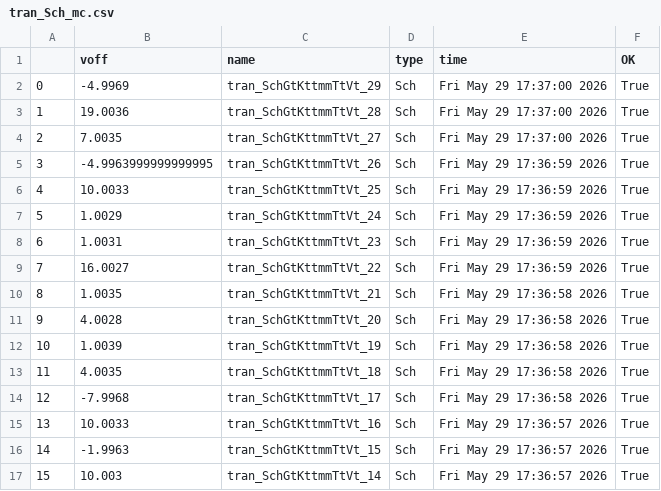
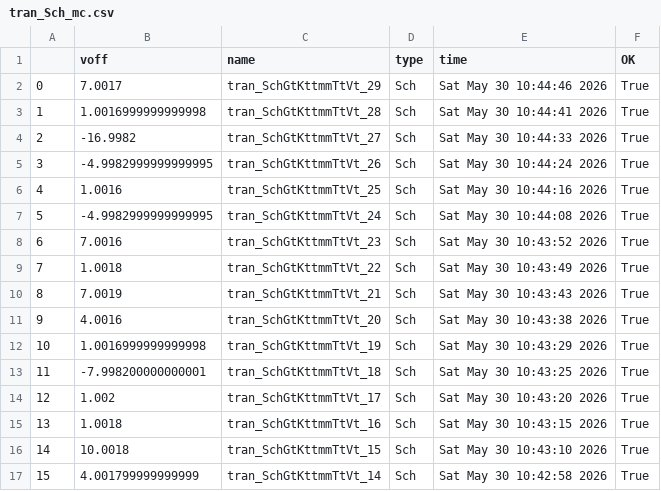
Before and after one commit to analogicus/lelo_svod_sky130A, a CSV file: sim/LELO_SVOD_CMP_TB/results/tran_Sch_mc.csv, drawn as a sheet; only a part is shown; the diff covers the shown part only.

```diff
--- a/sim/LELO_SVOD_CMP_TB/results/tran_Sch_mc.csv
+++ b/sim/LELO_SVOD_CMP_TB/results/tran_Sch_mc.csv
@@ -1,17 +1,17 @@
 ,voff,name,type,time,OK
-0,-4.9969,tran_SchGtKttmmTtVt_29,Sch,Fri May 29 17:37:00 2026,True
-1,19.0036,tran_SchGtKttmmTtVt_28,Sch,Fri May 29 17:37:00 2026,True
-2,7.0035,tran_SchGtKttmmTtVt_27,Sch,Fri May 29 17:37:00 2026,True
-3,-4.9963999999999995,tran_SchGtKttmmTtVt_26,Sch,Fri May 29 17:36:59 2026,True
-4,10.0033,tran_SchGtKttmmTtVt_25,Sch,Fri May 29 17:36:59 2026,True
-5,1.0029,tran_SchGtKttmmTtVt_24,Sch,Fri May 29 17:36:59 2026,True
-6,1.0031,tran_SchGtKttmmTtVt_23,Sch,Fri May 29 17:36:59 2026,True
-7,16.0027,tran_SchGtKttmmTtVt_22,Sch,Fri May 29 17:36:59 2026,True
-8,1.0035,tran_SchGtKttmmTtVt_21,Sch,Fri May 29 17:36:58 2026,True
-9,4.0028,tran_SchGtKttmmTtVt_20,Sch,Fri May 29 17:36:58 2026,True
-10,1.0039,tran_SchGtKttmmTtVt_19,Sch,Fri May 29 17:36:58 2026,True
-11,4.0035,tran_SchGtKttmmTtVt_18,Sch,Fri May 29 17:36:58 2026,True
-12,-7.9968,tran_SchGtKttmmTtVt_17,Sch,Fri May 29 17:36:58 2026,True
-13,10.0033,tran_SchGtKttmmTtVt_16,Sch,Fri May 29 17:36:57 2026,True
-14,-1.9963,tran_SchGtKttmmTtVt_15,Sch,Fri May 29 17:36:57 2026,True
-15,10.003,tran_SchGtKttmmTtVt_14,Sch,Fri May 29 17:36:57 2026,True
+0,7.0017,tran_SchGtKttmmTtVt_29,Sch,Sat May 30 10:44:46 2026,True
+1,1.0016999999999998,tran_SchGtKttmmTtVt_28,Sch,Sat May 30 10:44:41 2026,True
+2,-16.9982,tran_SchGtKttmmTtVt_27,Sch,Sat May 30 10:44:33 2026,True
+3,-4.9982999999999995,tran_SchGtKttmmTtVt_26,Sch,Sat May 30 10:44:24 2026,True
+4,1.0016,tran_SchGtKttmmTtVt_25,Sch,Sat May 30 10:44:16 2026,True
+5,-4.9982999999999995,tran_SchGtKttmmTtVt_24,Sch,Sat May 30 10:44:08 2026,True
+6,7.0016,tran_SchGtKttmmTtVt_23,Sch,Sat May 30 10:43:52 2026,True
+7,1.0018,tran_SchGtKttmmTtVt_22,Sch,Sat May 30 10:43:49 2026,True
+8,7.0019,tran_SchGtKttmmTtVt_21,Sch,Sat May 30 10:43:43 2026,True
+9,4.0016,tran_SchGtKttmmTtVt_20,Sch,Sat May 30 10:43:38 2026,True
+10,1.0016999999999998,tran_SchGtKttmmTtVt_19,Sch,Sat May 30 10:43:29 2026,True
+11,-7.998200000000001,tran_SchGtKttmmTtVt_18,Sch,Sat May 30 10:43:25 2026,True
+12,1.002,tran_SchGtKttmmTtVt_17,Sch,Sat May 30 10:43:20 2026,True
+13,1.0018,tran_SchGtKttmmTtVt_16,Sch,Sat May 30 10:43:15 2026,True
+14,10.0018,tran_SchGtKttmmTtVt_15,Sch,Sat May 30 10:43:10 2026,True
+15,4.001799999999999,tran_SchGtKttmmTtVt_14,Sch,Sat May 30 10:42:58 2026,True
```
Also changed, not shown: 29 edited cells elsewhere in this file, sim/LELO_SVOD_CMP_TB/results/tran_Sch_etc.csv, 19 other files.
